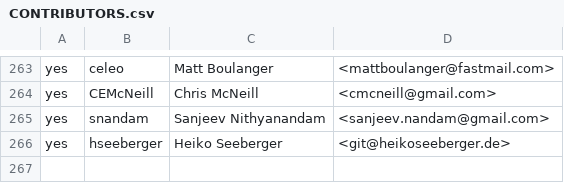
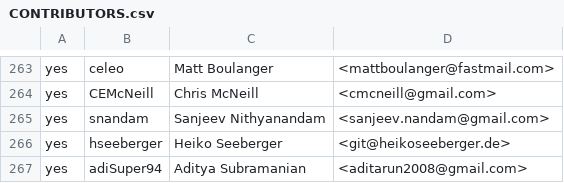
Before and after one commit to abhiraj-mengade/ockam-contributors, a CSV file: CONTRIBUTORS.csv, drawn as a sheet; only a part is shown, gaps mark what is left out.

Commit message:
Update CONTRIBUTORS.csv

```diff
--- a/CONTRIBUTORS.csv
+++ b/CONTRIBUTORS.csv
@@ -266 +266,2 @@ yes,snandam,Sanjeev Nithyanandam,<sanjeev.nandam@gmail.com>
 yes,hseeberger,Heiko Seeberger,<git@heikoseeberger.de>
+yes,adiSuper94,Aditya Subramanian,<aditarun2008@gmail.com>
```
